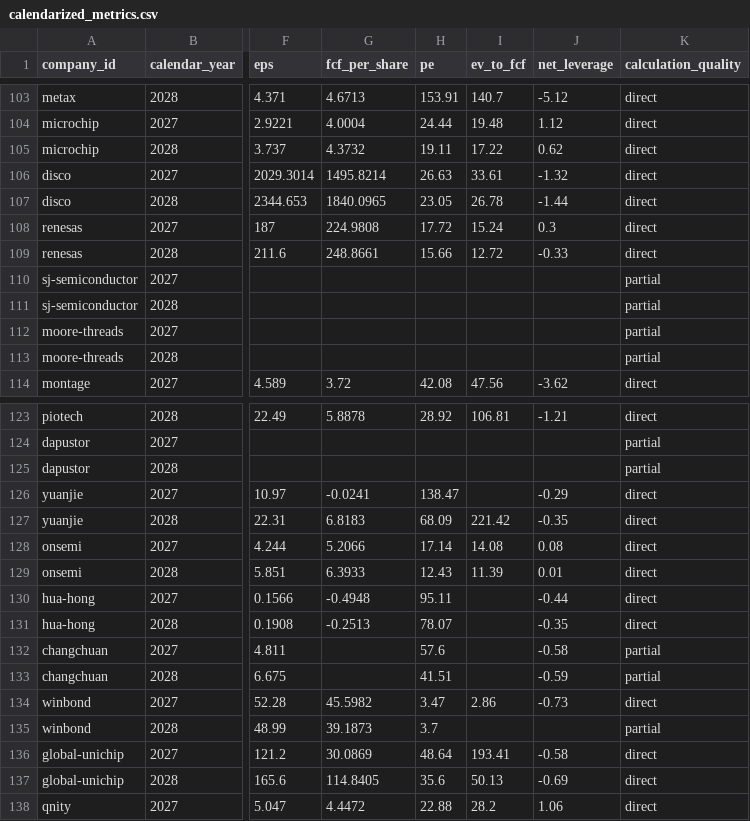
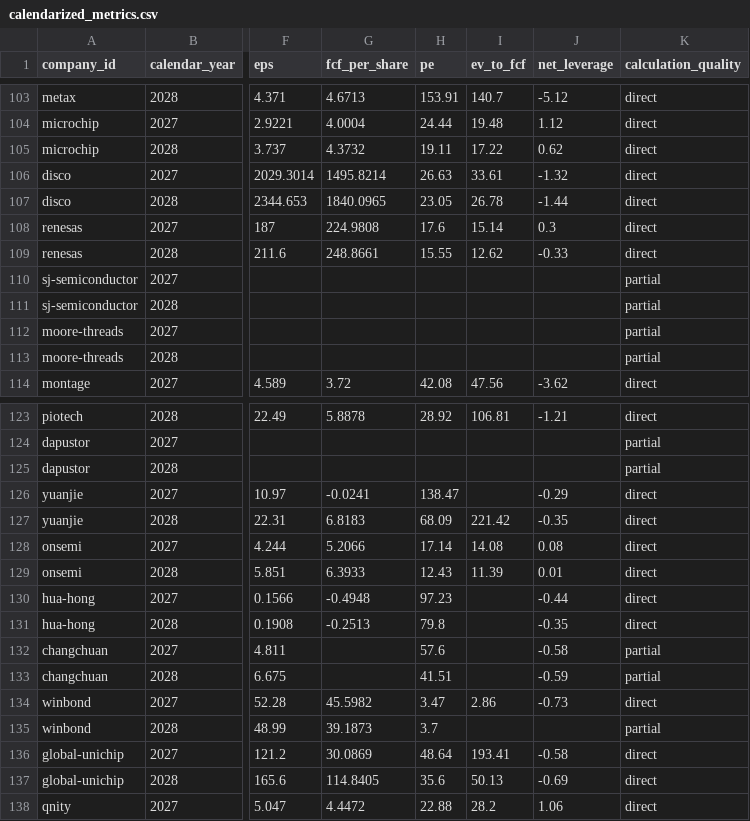
Before and after one commit to annikaACodes/Relative-Valuation-Matrix, a CSV file: data/calendarized_metrics.csv, drawn as a sheet; only a part is shown, gaps mark what is left out; the diff names each change by its address in the sheet, - before the commit and + after, or states it on an @@ line.

Commit message:
Correct closed-market valuation prices
Use final September 3 closes for Renesas and Hua Hong, then refresh calendarized metrics and audit checks.

```diff
--- a/data/calendarized_metrics.csv
+++ b/data/calendarized_metrics.csv
-H108 (pe): 17.72
+H108 (pe): 17.6
-I108 (ev_to_fcf): 15.24
+I108 (ev_to_fcf): 15.14
-H109 (pe): 15.66
+H109 (pe): 15.55
-I109 (ev_to_fcf): 12.72
+I109 (ev_to_fcf): 12.62
-H130 (pe): 95.11
+H130 (pe): 97.23
-H131 (pe): 78.07
+H131 (pe): 79.8
```
Also changed, not shown: data/quality_checks.csv, data/semiconductor_universe.csv, 1 other file.
